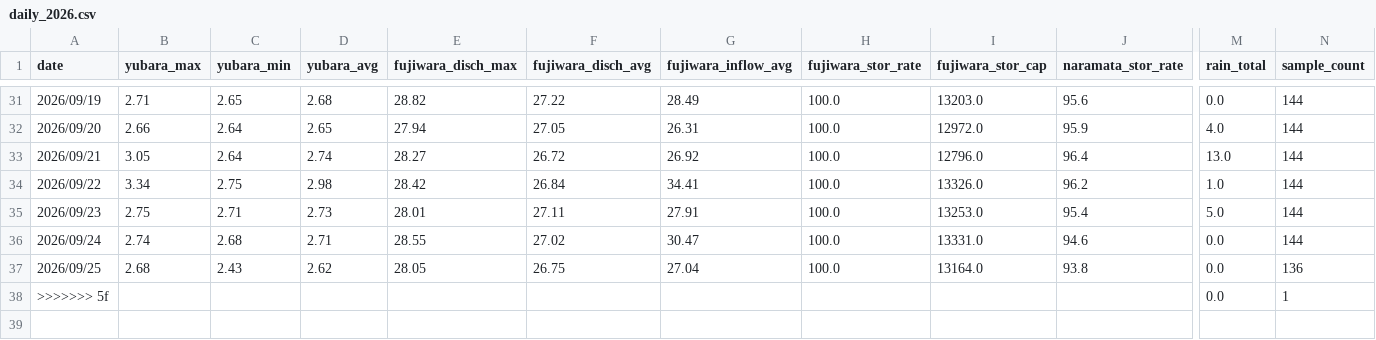
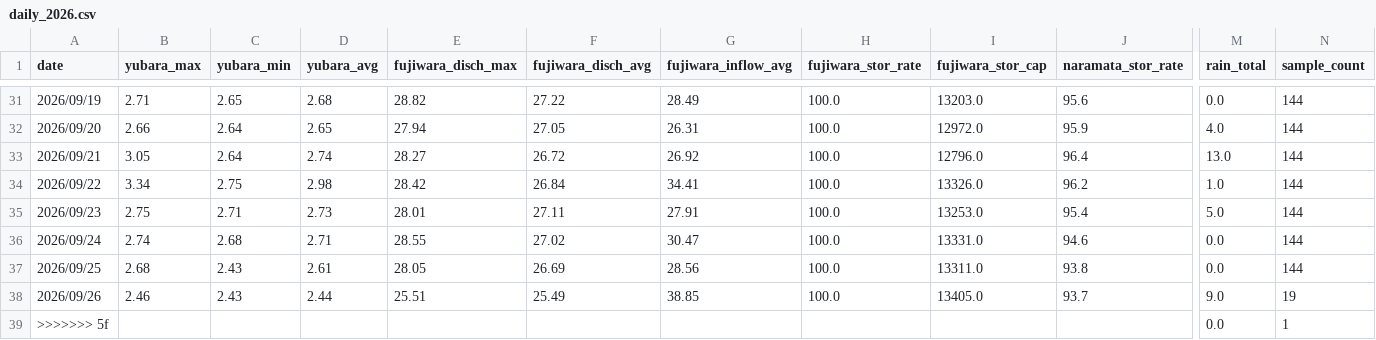
Before and after one commit to tetsucanyons-cell/tone-river-water, a CSV file: data/history/daily_2026.csv, drawn as a sheet; only a part is shown, gaps mark what is left out; rows hold the shown columns only; the diff names each change by its address in the sheet, - before the commit and + after, or states it on an @@ line.

```diff
--- a/data/history/daily_2026.csv
+++ b/data/history/daily_2026.csv
-D37 (yubara_avg): 2.62
+D37 (yubara_avg): 2.61
-F37 (fujiwara_disch_avg): 26.75
+F37 (fujiwara_disch_avg): 26.69
-G37 (fujiwara_inflow_avg): 27.04
+G37 (fujiwara_inflow_avg): 28.56
-I37 (fujiwara_stor_cap): 13164.0
+I37 (fujiwara_stor_cap): 13311.0
-N37 (sample_count): 136
+N37 (sample_count): 144
+row 38: 2026/09/26 | 2.46 | 2.43 | 2.44 | 25.51 | 25.49 | 38.85 | 100.0 | 13405.0 | 93.7 | 9.0 | 19
```
Also changed, not shown: data/history/2026-09.csv, public/data/history/2026-09.csv, 5 other files.
